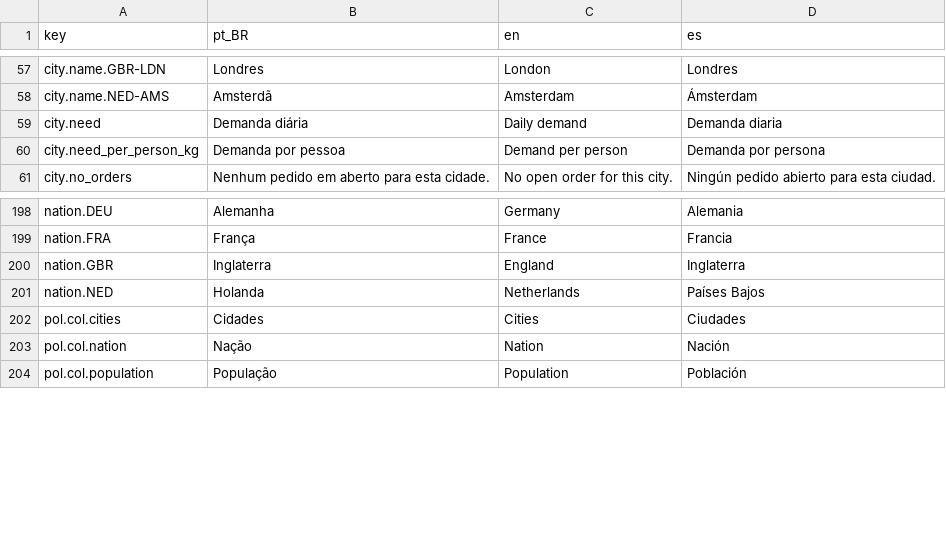
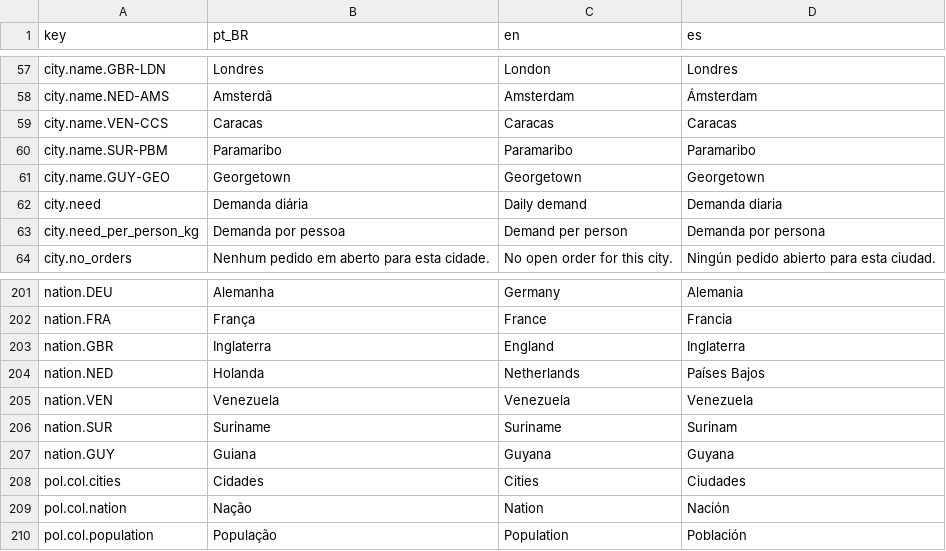
Before and after one commit to Arturstriker3/game-godot, a CSV file: data/definitions/i18n/i18n.csv, drawn as a sheet; only a part is shown, gaps mark what is left out; the diff names each change by its address in the sheet, - before the commit and + after, or states it on an @@ line.

```diff
--- a/data/definitions/i18n/i18n.csv
+++ b/data/definitions/i18n/i18n.csv
+row 59: city.name.VEN-CCS | Caracas | Caracas | Caracas
+row 60: city.name.SUR-PBM | Paramaribo | Paramaribo | Paramaribo
+row 61: city.name.GUY-GEO | Georgetown | Georgetown | Georgetown
+row 205: nation.VEN | Venezuela | Venezuela | Venezuela
+row 206: nation.SUR | Suriname | Suriname | Surinam
+row 207: nation.GUY | Guiana | Guyana | Guyana
```
Also changed, not shown: data/definitions/scenario/buildings.csv, data/definitions/scenario/cities.csv, 23 other files.
